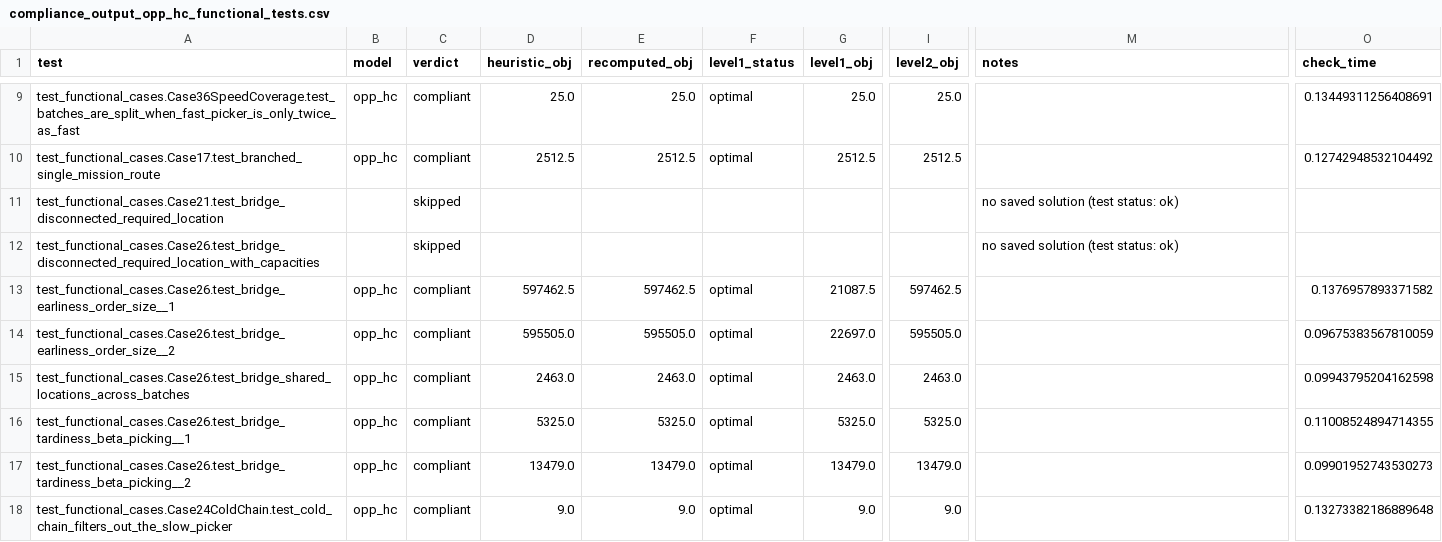
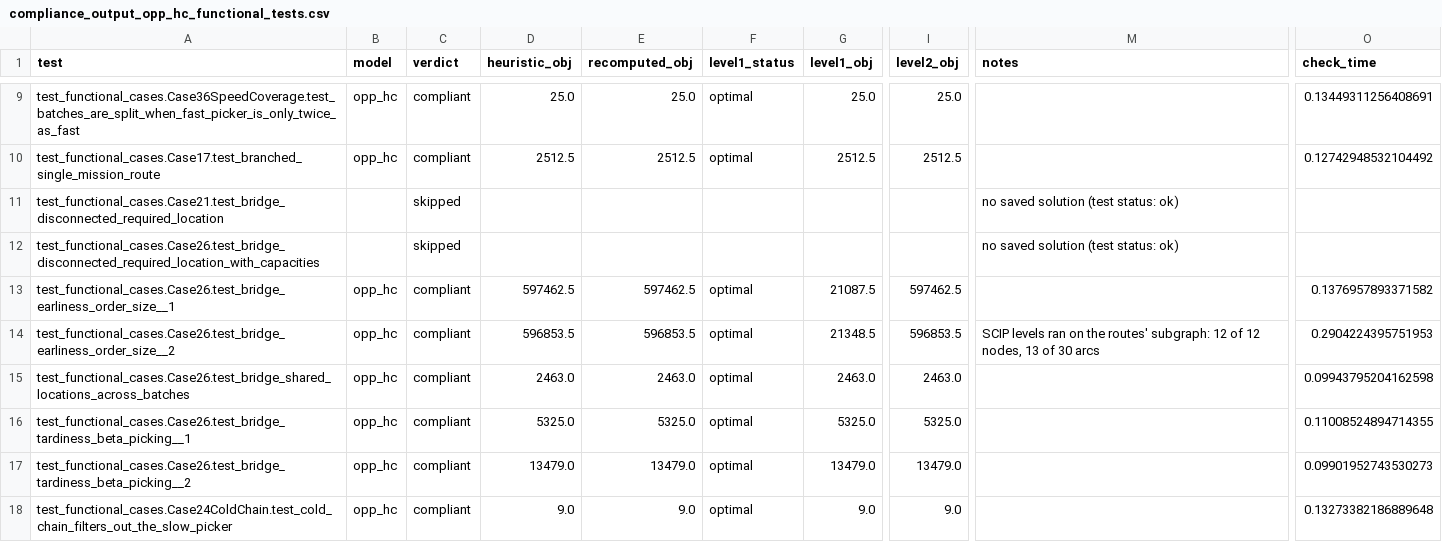
Before and after one commit to ttl-ungs/order-picking-optimization, a CSV file: results/compliance/opp_hc/functional/compliance_output_opp_hc_functional_tests.csv, drawn as a sheet; only a part is shown, gaps mark what is left out; the diff names each change by its address in the sheet, - before the commit and + after, or states it on an @@ line.

```diff
--- a/results/compliance/opp_hc/functional/compliance_output_opp_hc_functional_tests.csv
+++ b/results/compliance/opp_hc/functional/compliance_output_opp_hc_functional_tests.csv
-D14 (heuristic_obj): 595505.0
+D14 (heuristic_obj): 596853.5
-E14 (recomputed_obj): 595505.0
+E14 (recomputed_obj): 596853.5
-G14 (level1_obj): 22697.0
+G14 (level1_obj): 21348.5
-I14 (level2_obj): 595505.0
+I14 (level2_obj): 596853.5
-M14 (notes): (empty)
+M14 (notes): SCIP levels ran on the routes' subgraph: 12 of 12 nodes, 13 of 30 arcs
-O14 (check_time): 0.09675383567810059
+O14 (check_time): 0.2904224395751953
```
Also changed, not shown: results/comparability/results_split_vs_heuristics.csv, results/compliance/opp_aco/functional/compliance_output_opp_aco_functional_tests.csv, 6 other files.
